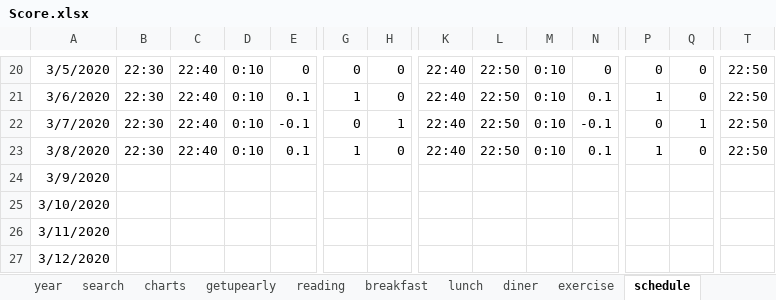
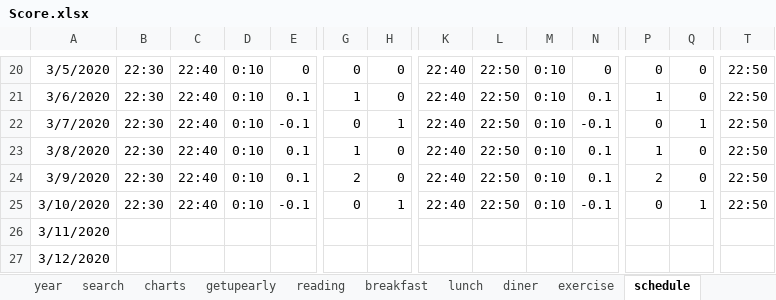
Before and after one commit to Gzhennaxia/Gzhennaxia.github.io, an Excel workbook: source/excel/Score.xlsx, sheet schedule, drawn as a sheet; only a part is shown, gaps mark what is left out; values as stored, in another font and other column widths than the file's, no borders; table styles not drawn; the diff covers the shown part only; the diff names each change by its address in the sheet, - before the commit and + after, or states it on an @@ line.

```diff
--- a/source/excel/Score.xlsx (sheet schedule)
+++ b/source/excel/Score.xlsx (sheet schedule)
-B24:B25: (empty)
+B24:B25: 22:30
-C24:C25: (empty)
+C24:C25: 22:40
-D24:D25: (empty)
+D24:D25: 0:10
-E24: (empty)
+E24: 0.1
-G24: (empty)
+G24: 2
-H24: (empty)
+H24: 0
-K24:K25: (empty)
+K24:K25: 22:40
-L24:L25: (empty)
+L24:L25: 22:50
-M24:M25: (empty)
+M24:M25: 0:10
-N24: (empty)
+N24: 0.1
-P24: (empty)
+P24: 2
-Q24: (empty)
+Q24: 0
-T24:T25: (empty)
+T24:T25: 22:50
-E25: (empty)
+E25: -0.1
-G25: (empty)
+G25: 0
-H25: (empty)
+H25: 1
-N25: (empty)
+N25: -0.1
-P25: (empty)
+P25: 0
-Q25: (empty)
+Q25: 1
```
Also changed, not shown: 10 edited cells elsewhere in this sheet, sheet records, sheet period, sheet getupearly, sheet diner, sheet lunch, sheet breakfast, 2 more sheets, formulas that keep their value, charts or pictures, source/excel/Abstinence.xlsx, 8 other files.
